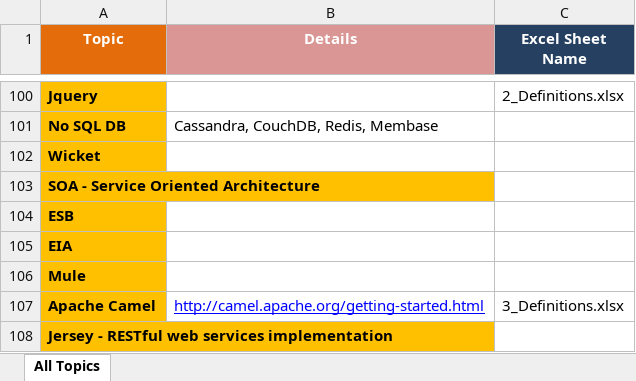
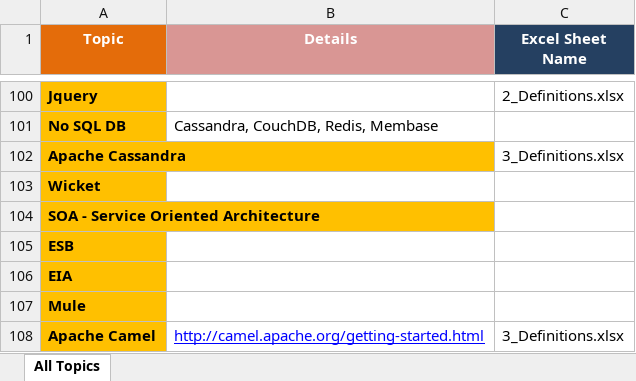
Before and after one commit to GDivya111/images, an Excel workbook: Definitions/1_Grand_Definitions.xlsx, sheet All Topics, drawn as a sheet; only a part is shown, gaps mark what is left out; the shorter side is filled out with more unchanged rows; values as stored, in another font and other column widths than the file's, no borders; the diff names each change by its address in the sheet, - before the commit and + after, or states it on an @@ line.

```diff
--- a/Definitions/1_Grand_Definitions.xlsx (sheet All Topics)
+++ b/Definitions/1_Grand_Definitions.xlsx (sheet All Topics)
+row 102: Apache Cassandra |  | 3_Definitions.xlsx
```
Also changed, not shown: Definitions/3_Definitions.xlsx, 4 other files.
